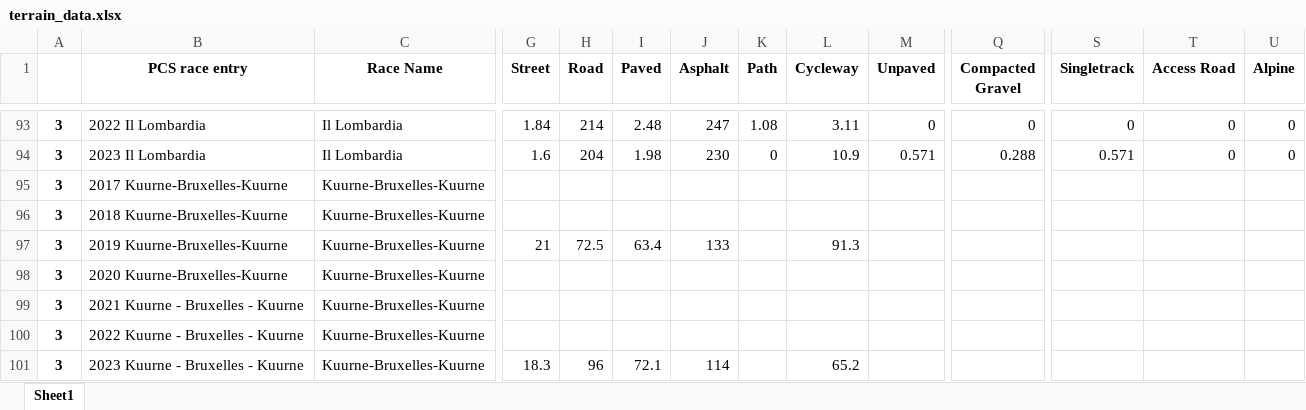
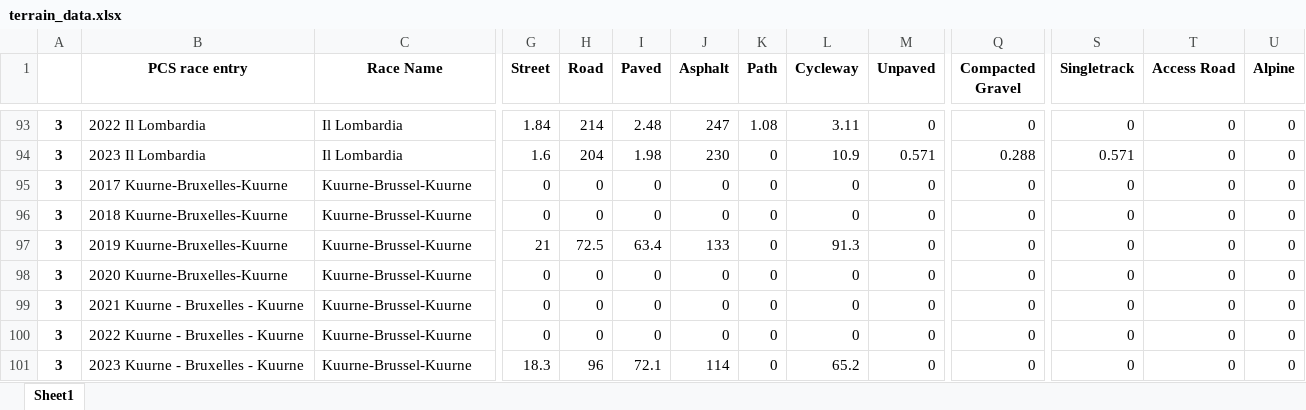
Before and after one commit to mikeriello/Cycling-Monument-Capstone, an Excel workbook: notebooks/terrain_data.xlsx, sheet Sheet1, drawn as a sheet; only a part is shown, gaps mark what is left out; values as stored, in another font and other column widths than the file's, no borders; the diff covers the shown part only; the diff names each change by its address in the sheet, - before the commit and + after, or states it on an @@ line.

```diff
--- a/notebooks/terrain_data.xlsx (sheet Sheet1)
+++ b/notebooks/terrain_data.xlsx (sheet Sheet1)
-C95:C101 (Race Name): Kuurne-Bruxelles-Kuurne
+C95:C101 (Race Name): Kuurne-Brussel-Kuurne
-G95:G96 (Street): (empty)
+G95:G96 (Street): 0
-H95:H96 (Road): (empty)
+H95:H96 (Road): 0
-I95:I96 (Paved): (empty)
+I95:I96 (Paved): 0
-J95:J96 (Asphalt): (empty)
+J95:J96 (Asphalt): 0
-K95:K101 (Path): (empty)
+K95:K101 (Path): 0
-L95:L96 (Cycleway): (empty)
+L95:L96 (Cycleway): 0
-M95:M101 (Unpaved): (empty)
+M95:M101 (Unpaved): 0
-Q95:Q101 (Compacted Gravel): (empty)
+Q95:Q101 (Compacted Gravel): 0
-S95:S101 (Singletrack): (empty)
+S95:S101 (Singletrack): 0
-T95:T101 (Access Road): (empty)
+T95:T101 (Access Road): 0
-U95:U101 (Alpine): (empty)
+U95:U101 (Alpine): 0
-G98:G100 (Street): (empty)
+G98:G100 (Street): 0
-H98:H100 (Road): (empty)
+H98:H100 (Road): 0
-I98:I100 (Paved): (empty)
+I98:I100 (Paved): 0
-J98:J100 (Asphalt): (empty)
+J98:J100 (Asphalt): 0
-L98:L100 (Cycleway): (empty)
+L98:L100 (Cycleway): 0
```
Also changed, not shown: 25 edited cells elsewhere in this sheet, notebooks/Archive/rider_points.xlsx, notebooks/baseline_data.xlsx, 11 other files.
